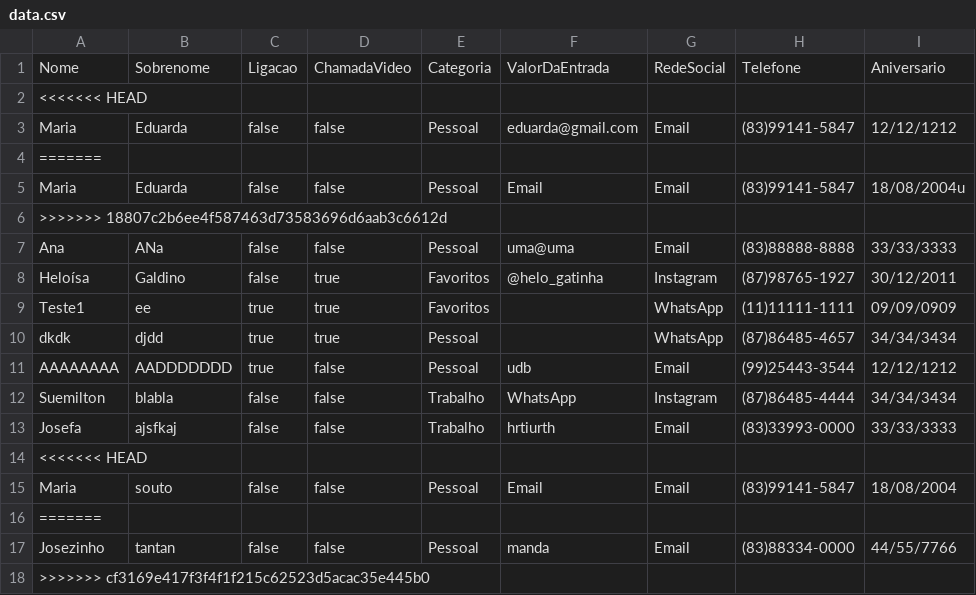
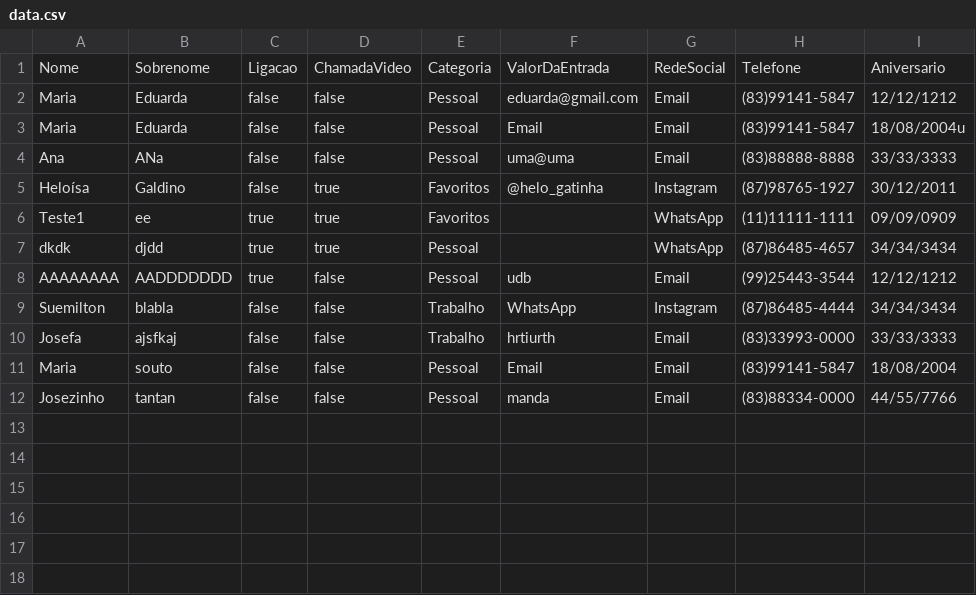
Before and after one commit to claradiass/AgendadeContatos2, a CSV file: data.csv, drawn as a sheet; the diff names each change by its address in the sheet, - before the commit and + after, or states it on an @@ line.

```diff
--- a/data.csv
+++ b/data.csv
-row 2: <<<<<<< HEAD
-row 4: =======
-row 6: >>>>>>> 18807c2b6ee4f587463d73583696d6aab3c6612d
-row 14: <<<<<<< HEAD
-row 16: =======
-row 18: >>>>>>> cf3169e417f3f4f1f215c62523d5acac35e445b0
```
